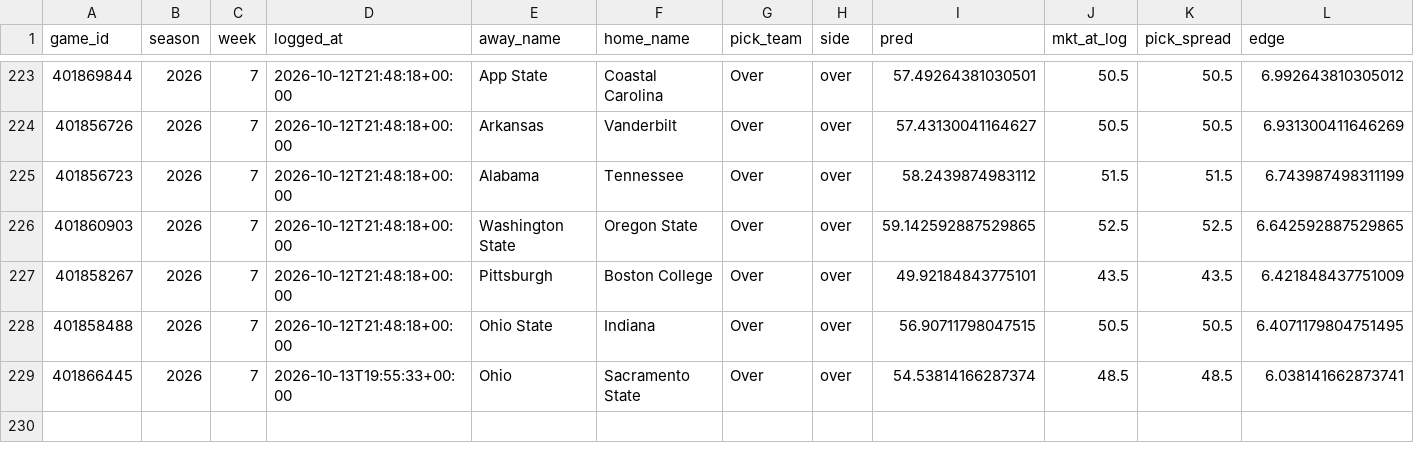
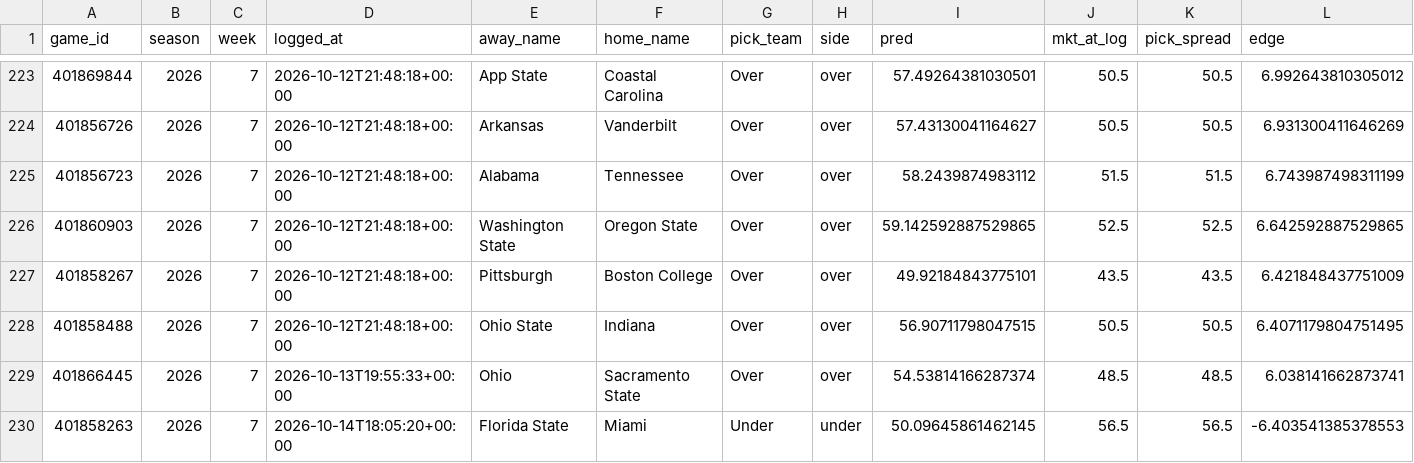
Before and after one commit to ajrog1-collab/CFB_Card, a CSV file: data/bet_log.csv, drawn as a sheet; only a part is shown, gaps mark what is left out; rows hold the shown columns only; the diff names each change by its address in the sheet, - before the commit and + after, or states it on an @@ line.

```diff
--- a/data/bet_log.csv
+++ b/data/bet_log.csv
+row 230: 401858263 | 2026 | 7 | 2026-10-14T18:05:20+00:00 | Florida State | Miami | Under | under | 50.09645861462145 | 56.5 | 56.5 | -6.403541385378553
```
Also changed, not shown: 7 other files.
